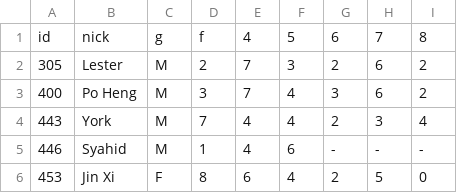
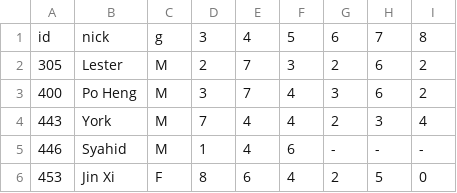
Before and after one commit to randName/ASDvis, a CSV file: data.csv, drawn as a sheet; only a part is shown.

```diff
--- a/data.csv
+++ b/data.csv
@@ -1,2 +1,2 @@
-id,nick,g,f,4,5,6,7,8
+id,nick,g,3,4,5,6,7,8
 305,Lester,M,2,7,3,2,6,2
```
Also changed, not shown: sections.csv, 3 other files.
